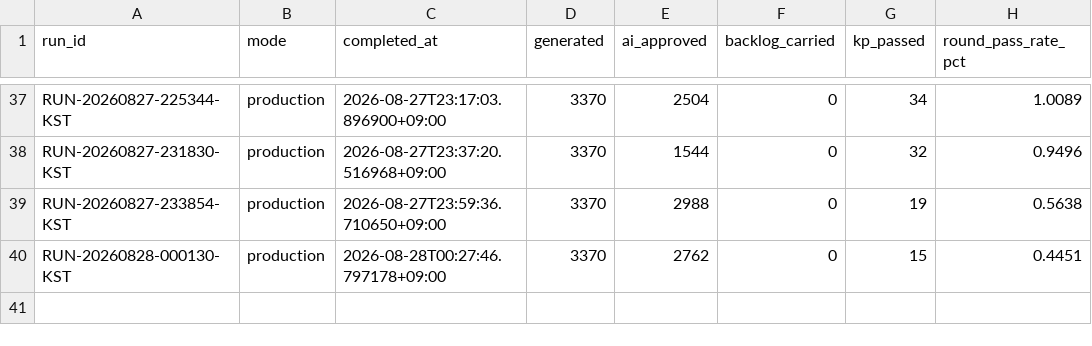
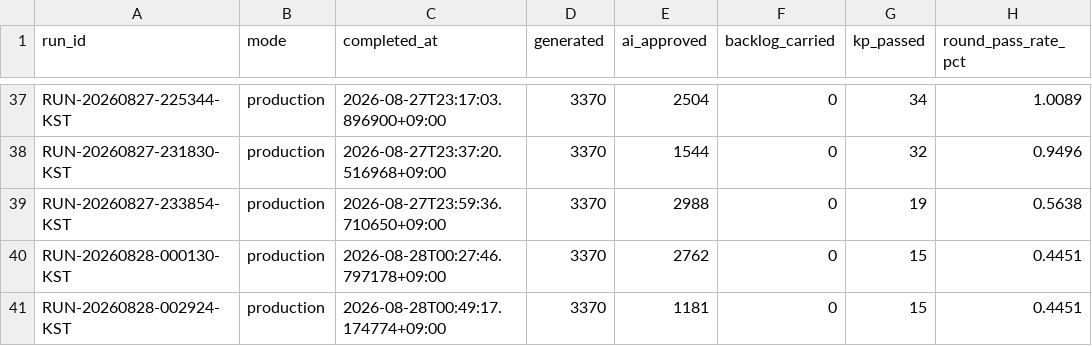
Before and after one commit to h0912w/SAAS_WORDS_TWO_claude_code_project_v2.4, a CSV file: output/_pipeline/analysis/round_history.csv, drawn as a sheet; only a part is shown, gaps mark what is left out.

```diff
--- a/output/_pipeline/analysis/round_history.csv
+++ b/output/_pipeline/analysis/round_history.csv
@@ -40 +40,2 @@ RUN-20260827-233854-KST,production,2026-08-27T23:59:36.710650+09:00,3370,2988,0,
 RUN-20260828-000130-KST,production,2026-08-28T00:27:46.797178+09:00,3370,2762,0,15,0.4451
+RUN-20260828-002924-KST,production,2026-08-28T00:49:17.174774+09:00,3370,1181,0,15,0.4451
```
Also changed, not shown: config/word_bank_expansions.csv, 7 other files.
